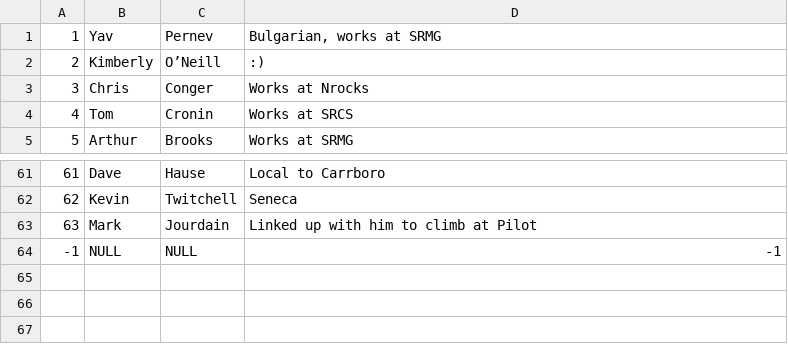
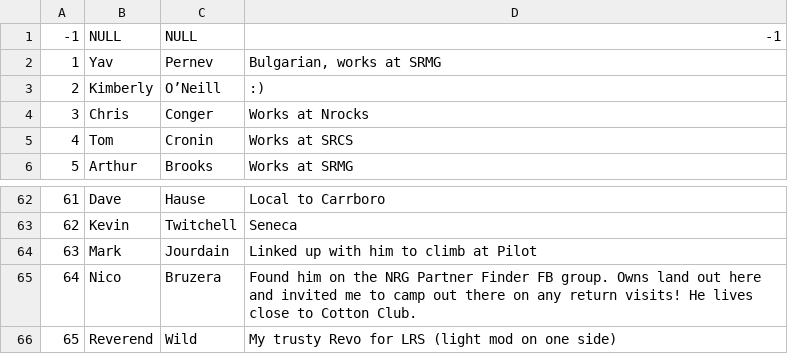
Before and after one commit to achiquit/ticks-db, a CSV file: data/partners.csv, drawn as a sheet; only a part is shown, gaps mark what is left out.

```diff
--- a/data/partners.csv
+++ b/data/partners.csv
@@ -1 +1,2 @@
+-1,NULL,NULL,-1
 1,Yav,Pernev,"Bulgarian, works at SRMG"
@@ -63,2 +64,3 @@
 63,Mark,Jourdain,Linked up with him to climb at Pilot
--1,NULL,NULL,-1
+64,Nico,Bruzera,Found him on the NRG Partner Finder FB group. Owns land out here and invited me to camp out there on any return visits! He lives close to Cotton Club.
+65,Reverend,Wild,My trusty Revo for LRS (light mod on one side)
```
Also changed, not shown: data/areas.csv, data/climbs.csv, 5 other files.
